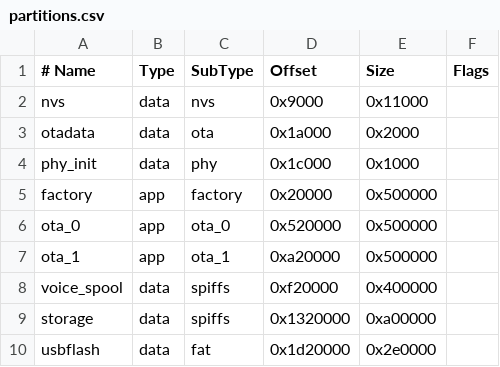
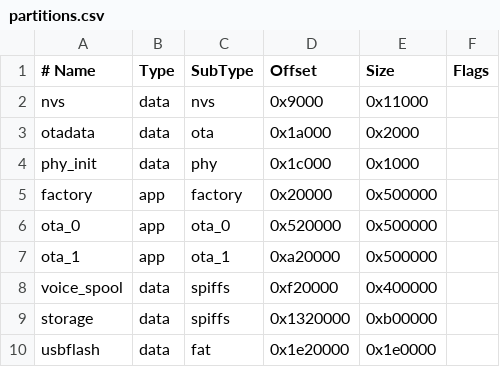
Before and after one commit to CastaliaInstitute/atelier-astrolabe, a CSV file: astrolabe175c/partitions.csv, drawn as a sheet.

```diff
--- a/astrolabe175c/partitions.csv
+++ b/astrolabe175c/partitions.csv
@@ -8,3 +8,3 @@ ota_1,       app,  ota_1,   0xa20000,  0x500000,
 voice_spool, data, spiffs,  0xf20000,  0x400000,
-storage,     data, spiffs,  0x1320000, 0xa00000,
-usbflash,    data, fat,     0x1d20000, 0x2e0000,
+storage,     data, spiffs,  0x1320000, 0xb00000,
+usbflash,    data, fat,     0x1e20000, 0x1e0000,
```
Also changed, not shown: 37 other files.
